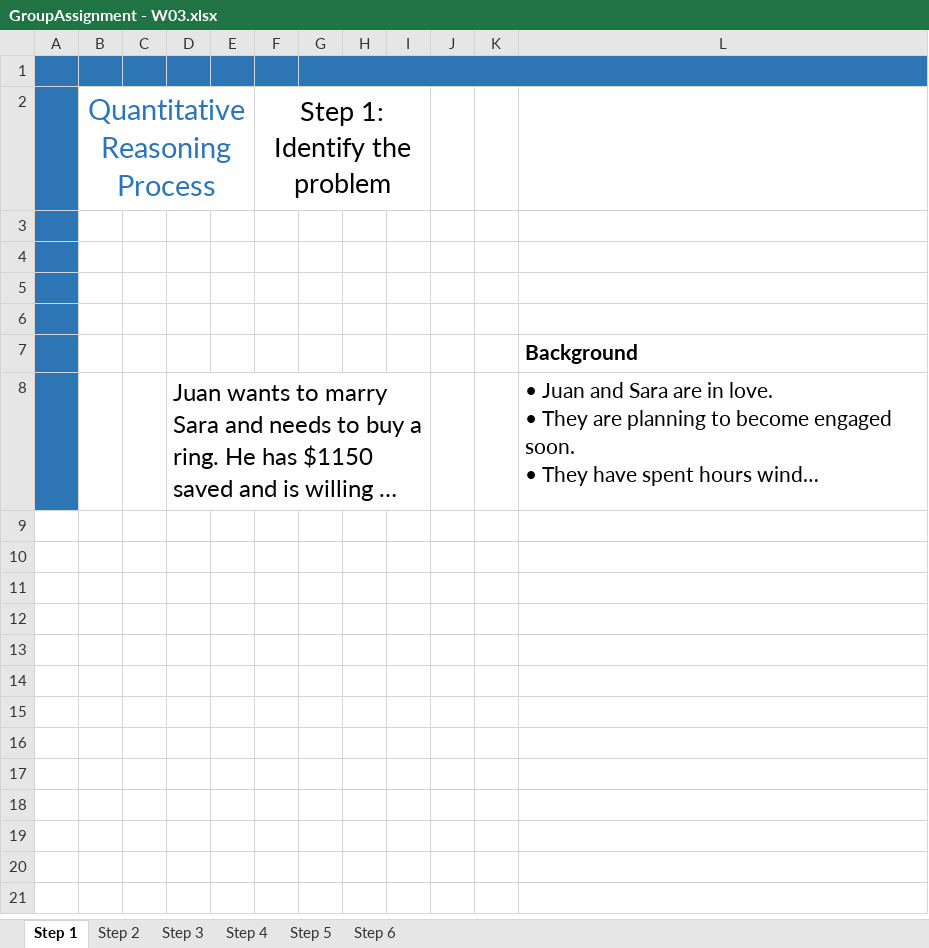
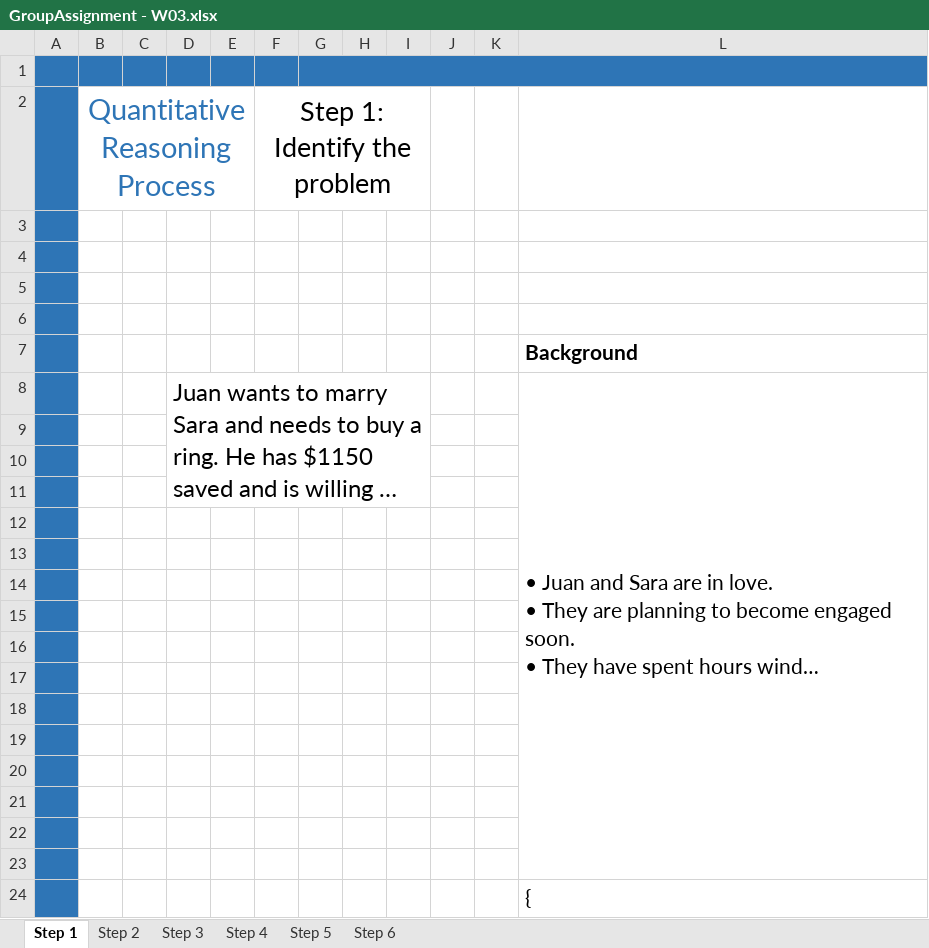
Before and after one commit to letiabelenda/Programming, an Excel workbook: MATH 108X/GroupAssignment - W03.xlsx, sheet Step 1, drawn as a sheet; long unchanged cells end in …; values as stored, in another font and other column widths than the file's, no borders; charts and pictures not drawn; the diff names each change by its address in the sheet, - before the commit and + after, or states it on an @@ line.

```diff
--- a/MATH 108X/GroupAssignment - W03.xlsx (sheet Step 1)
+++ b/MATH 108X/GroupAssignment - W03.xlsx (sheet Step 1)
+L8:L23 merged
+row 9: (empty)
+row 10: (empty)
+row 11: (empty)
+row 12: (empty)
+row 13: (empty)
+row 14: (empty)
+row 15: (empty)
+row 16: (empty)
+row 17: (empty)
+row 18: (empty)
+row 19: (empty)
+row 20: (empty)
+row 21: (empty)
+row 22: (empty)
+row 23: (empty)
+row 24:  |  |  |  |  |  |  |  |  |  |  | {
```
Also changed, not shown: charts or pictures, 4 other files.
